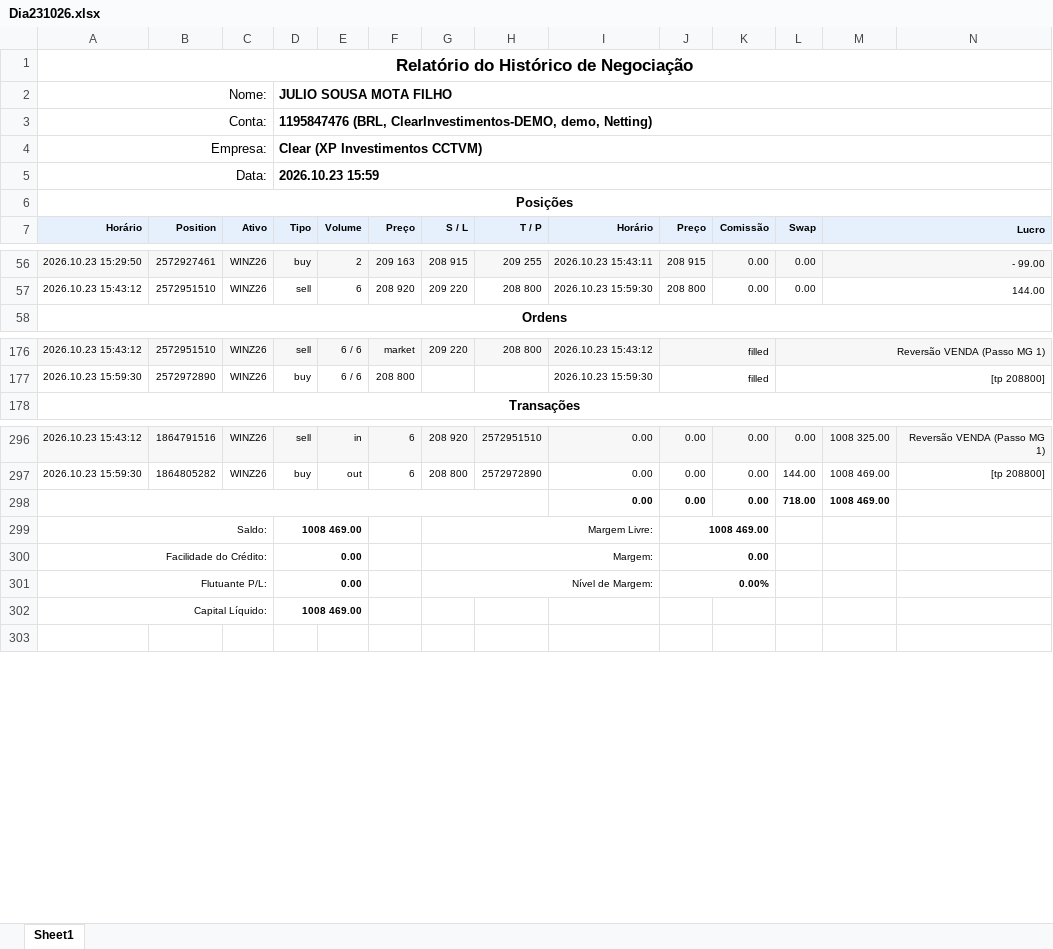
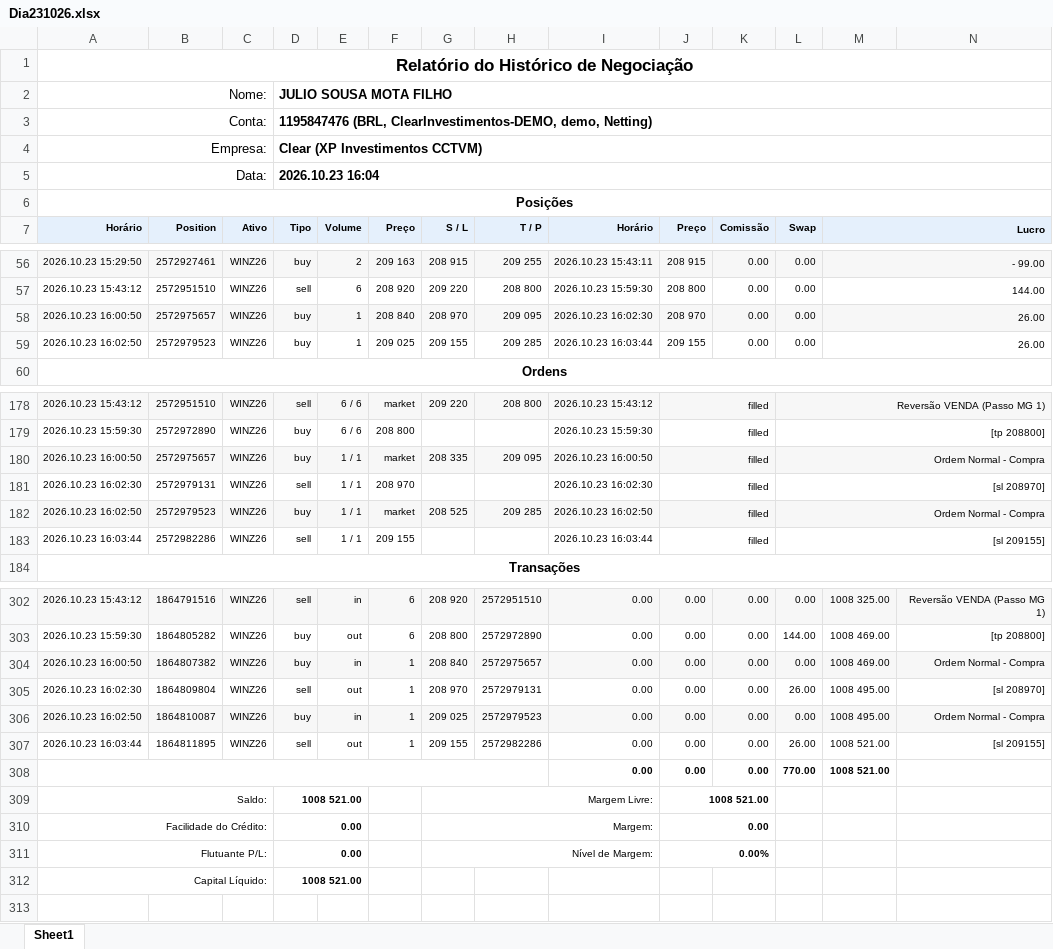
Before and after one commit to GatewayTecnologia/DayTrade, an Excel workbook: Dia231026.xlsx, sheet Sheet1, drawn as a sheet; only a part is shown, gaps mark what is left out; values as stored, in another font and other column widths than the file's, no borders; charts and pictures not drawn; addresses are those after the commit; the diff covers the shown part only; the diff names each change by its address in the sheet, - before the commit and + after, or states it on an @@ line.

Commit message:
Add files via upload

```diff
--- a/Dia231026.xlsx (sheet Sheet1)
+++ b/Dia231026.xlsx (sheet Sheet1)
-D5 (Tipo): 2026.10.23 15:59
+D5 (Tipo): 2026.10.23 16:04
+row 58: 2026.10.23 16:00:50 | 2572975657 | WINZ26 | buy | 1 | 208 840 | 208 970 | 209 095 | 2026.10.23 16:02:30 | 208 970 | 0.00 | 0.00 | 26.00
+row 59: 2026.10.23 16:02:50 | 2572979523 | WINZ26 | buy | 1 | 209 025 | 209 155 | 209 285 | 2026.10.23 16:03:44 | 209 155 | 0.00 | 0.00 | 26.00
+row 180: 2026.10.23 16:00:50 | 2572975657 | WINZ26 | buy | 1 / 1 | market | 208 335 | 209 095 | 2026.10.23 16:00:50 | filled |  | Ordem Normal - Compra
+row 181: 2026.10.23 16:02:30 | 2572979131 | WINZ26 | sell | 1 / 1 | 208 970 |  |  | 2026.10.23 16:02:30 | filled |  | [sl 208970]
+row 182: 2026.10.23 16:02:50 | 2572979523 | WINZ26 | buy | 1 / 1 | market | 208 525 | 209 285 | 2026.10.23 16:02:50 | filled |  | Ordem Normal - Compra
+row 183: 2026.10.23 16:03:44 | 2572982286 | WINZ26 | sell | 1 / 1 | 209 155 |  |  | 2026.10.23 16:03:44 | filled |  | [sl 209155]
+row 304: 2026.10.23 16:00:50 | 1864807382 | WINZ26 | buy | in | 1 | 208 840 | 2572975657 | 0.00 | 0.00 | 0.00 | 0.00 | 1008 469.00 | Ordem Normal - Compra
+row 305: 2026.10.23 16:02:30 | 1864809804 | WINZ26 | sell | out | 1 | 208 970 | 2572979131 | 0.00 | 0.00 | 0.00 | 26.00 | 1008 495.00 | [sl 208970]
+row 306: 2026.10.23 16:02:50 | 1864810087 | WINZ26 | buy | in | 1 | 209 025 | 2572979523 | 0.00 | 0.00 | 0.00 | 0.00 | 1008 495.00 | Ordem Normal - Compra
+row 307: 2026.10.23 16:03:44 | 1864811895 | WINZ26 | sell | out | 1 | 209 155 | 2572982286 | 0.00 | 0.00 | 0.00 | 26.00 | 1008 521.00 | [sl 209155]
-L308 (Swap): 718.00
+L308 (Swap): 770.00
-M308 (Lucro): 1008 469.00
+M308 (Lucro): 1008 521.00
-D309 (Tipo): 1008 469.00
+D309 (Tipo): 1008 521.00
-J309 (Preço): 1008 469.00
+J309 (Preço): 1008 521.00
-D312 (Tipo): 1008 469.00
+D312 (Tipo): 1008 521.00
```
Also changed, not shown: 11 edited cells elsewhere in this sheet, formulas that keep their value, charts or pictures.
